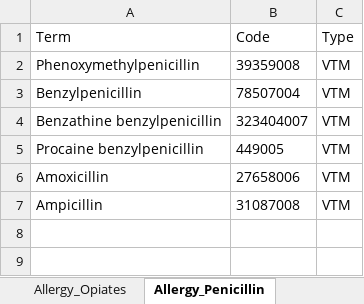
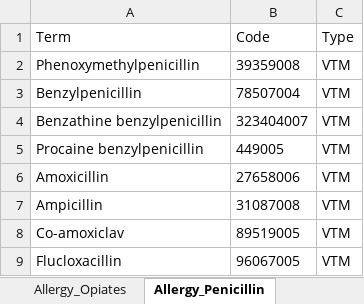
Before and after one commit to couchbaselabs/couchbase-openeyes-ce, an Excel workbook: protected/data/dmd_data/Drug-Type-Mappings.xlsx, sheet Allergy_Penicillin, drawn as a sheet; values as stored, in another font and other column widths than the file's, no borders; the diff names each change by its address in the sheet, - before the commit and + after, or states it on an @@ line.

Commit message:
Add some additional Penecillin allergy mappings

```diff
--- a/protected/data/dmd_data/Drug-Type-Mappings.xlsx (sheet Allergy_Penicillin)
+++ b/protected/data/dmd_data/Drug-Type-Mappings.xlsx (sheet Allergy_Penicillin)
+row 8: Co-amoxiclav | 89519005 | VTM
+row 9: Flucloxacillin | 96067005 | VTM
```
